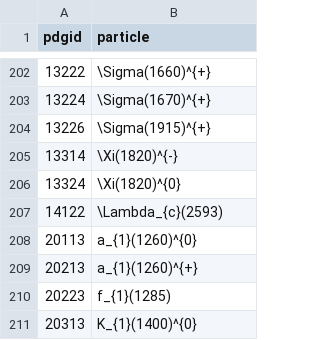
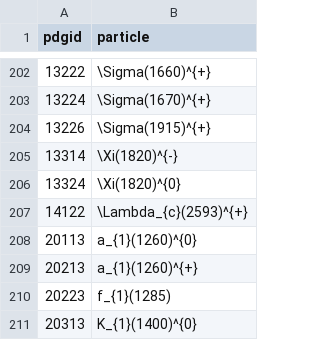
Before and after one commit to scikit-hep/particle, a CSV file: particle/data/pdgid_to_latex.csv, drawn as a sheet; only a part is shown, gaps mark what is left out.

Commit message:
Missing charge added in entry of data/pdgid_to_latex.csv

```diff
--- a/particle/data/pdgid_to_latex.csv
+++ b/particle/data/pdgid_to_latex.csv
@@ -206,3 +206,3 @@ pdgid,particle
 13324,\Xi(1820)^{0}
-14122,\Lambda_{c}(2593)
+14122,\Lambda_{c}(2593)^{+}
 20113,a_{1}(1260)^{0}
```
Also changed, not shown: particle/data/particle2008.csv, particle/data/particle2018.csv.
